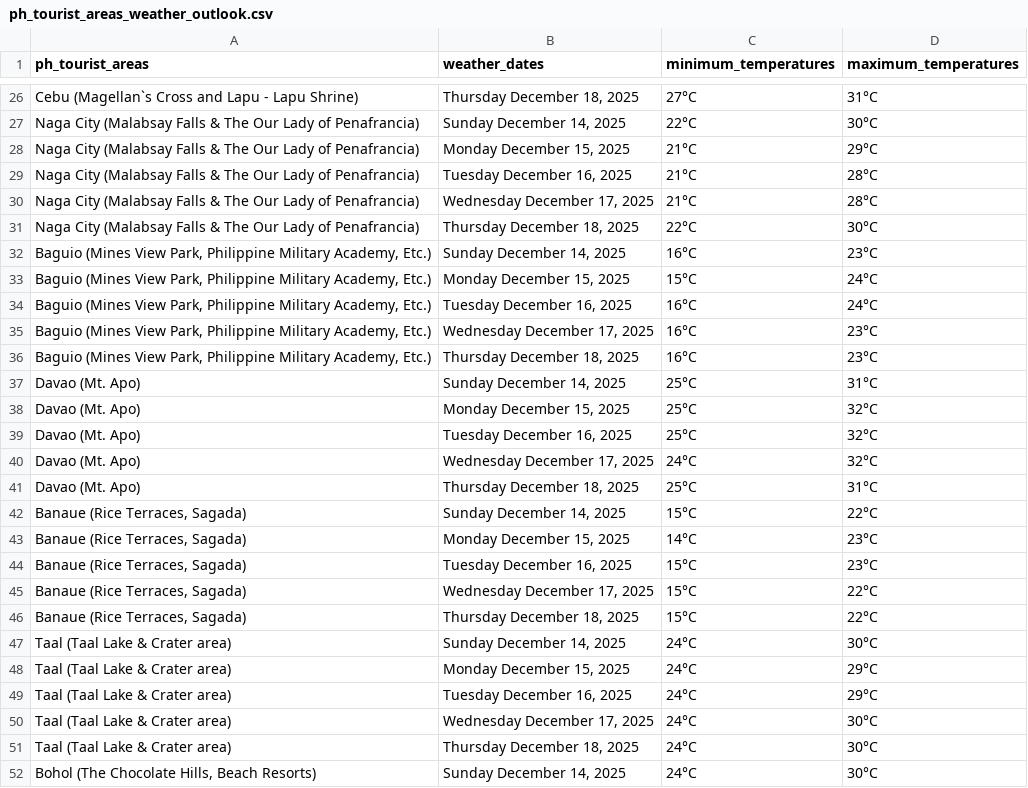
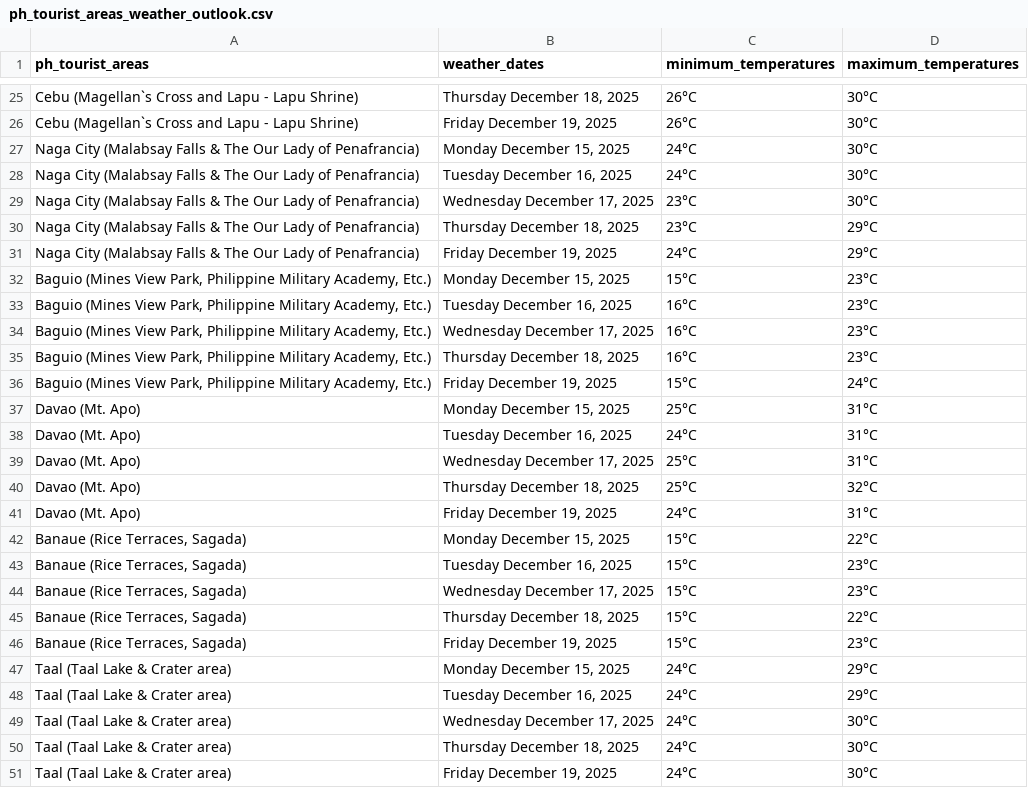
Before and after one commit to christianebacani/PAGASA-Weather-Data-Pipeline, a CSV file: data/stage/weather_outlook_for_ph_tourist_areas/ph_tourist_areas_weather_outlook.csv, drawn as a sheet; only a part is shown, gaps mark what is left out; removed rows and columns are numbered as before the commit, all else as after; the diff covers the shown part only; the diff names each change by its address in the sheet, - before the commit and + after, or states it on an @@ line.

```diff
--- a/data/stage/weather_outlook_for_ph_tourist_areas/ph_tourist_areas_weather_outlook.csv
+++ b/data/stage/weather_outlook_for_ph_tourist_areas/ph_tourist_areas_weather_outlook.csv
-C25 (minimum_temperatures): 27°C
+C25 (minimum_temperatures): 26°C
-D25 (maximum_temperatures): 31°C
+D25 (maximum_temperatures): 30°C
+row 26: Cebu (Magellan`s Cross and Lapu - Lapu Shrine) | Friday December 19, 2025 | 26°C | 30°C
-B27 (weather_dates): Sunday December 14, 2025
+B27 (weather_dates): Monday December 15, 2025
-C27 (minimum_temperatures): 22°C
+C27 (minimum_temperatures): 24°C
-row 28: Naga City (Malabsay Falls & The Our Lady of Penafrancia) | Monday December 15, 2025 | 21°C | 29°C
-C28 (minimum_temperatures): 21°C
+C28 (minimum_temperatures): 24°C
-D28:D29 (maximum_temperatures): 28°C
+D28:D29 (maximum_temperatures): 30°C
-C29 (minimum_temperatures): 21°C
+C29 (minimum_temperatures): 23°C
-C30 (minimum_temperatures): 22°C
+C30 (minimum_temperatures): 23°C
-D30 (maximum_temperatures): 30°C
+D30 (maximum_temperatures): 29°C
-row 32: Baguio (Mines View Park, Philippine Military Academy, Etc.) | Sunday December 14, 2025 | 16°C | 23°C
+row 31: Naga City (Malabsay Falls & The Our Lady of Penafrancia) | Friday December 19, 2025 | 24°C | 29°C
-D32:D33 (maximum_temperatures): 24°C
+D32:D33 (maximum_temperatures): 23°C
+row 36: Baguio (Mines View Park, Philippine Military Academy, Etc.) | Friday December 19, 2025 | 15°C | 24°C
-B37 (weather_dates): Sunday December 14, 2025
+B37 (weather_dates): Monday December 15, 2025
-B38 (weather_dates): Monday December 15, 2025
+B38 (weather_dates): Tuesday December 16, 2025
-C38 (minimum_temperatures): 25°C
+C38 (minimum_temperatures): 24°C
-D38:D39 (maximum_temperatures): 32°C
+D38:D39 (maximum_temperatures): 31°C
-B39 (weather_dates): Tuesday December 16, 2025
+B39 (weather_dates): Wednesday December 17, 2025
-B40 (weather_dates): Wednesday December 17, 2025
+B40 (weather_dates): Thursday December 18, 2025
-C40 (minimum_temperatures): 24°C
+C40 (minimum_temperatures): 25°C
-B41 (weather_dates): Thursday December 18, 2025
+B41 (weather_dates): Friday December 19, 2025
-C41 (minimum_temperatures): 25°C
+C41 (minimum_temperatures): 24°C
-B42 (weather_dates): Sunday December 14, 2025
+B42 (weather_dates): Monday December 15, 2025
-row 43: Banaue (Rice Terraces, Sagada) | Monday December 15, 2025 | 14°C | 23°C
-D44 (maximum_temperatures): 22°C
+D44 (maximum_temperatures): 23°C
-row 47: Taal (Taal Lake & Crater area) | Sunday December 14, 2025 | 24°C | 30°C
+row 46: Banaue (Rice Terraces, Sagada) | Friday December 19, 2025 | 15°C | 23°C
-A51 (ph_tourist_areas): Bohol (The Chocolate Hills, Beach Resorts)
+A51 (ph_tourist_areas): Taal (Taal Lake & Crater area)
-B51 (weather_dates): Sunday December 14, 2025
+B51 (weather_dates): Friday December 19, 2025
```
Also changed, not shown: 4 added rows, 4 removed rows and 53 edited cells elsewhere in this file, 1 other file.
